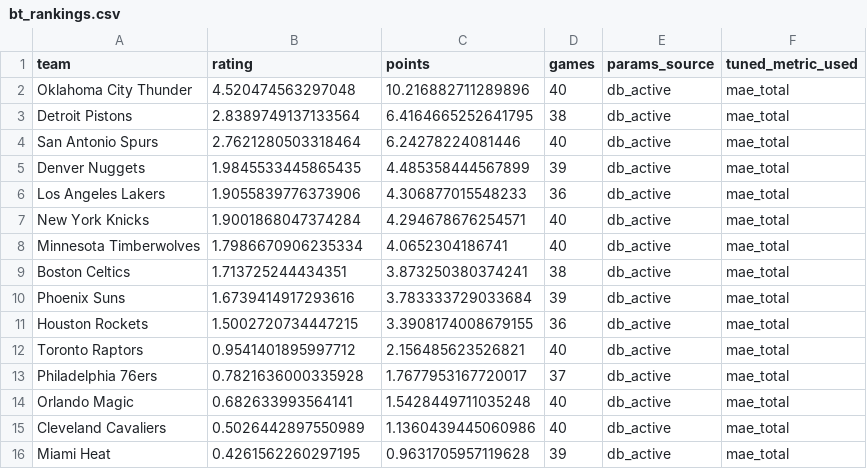
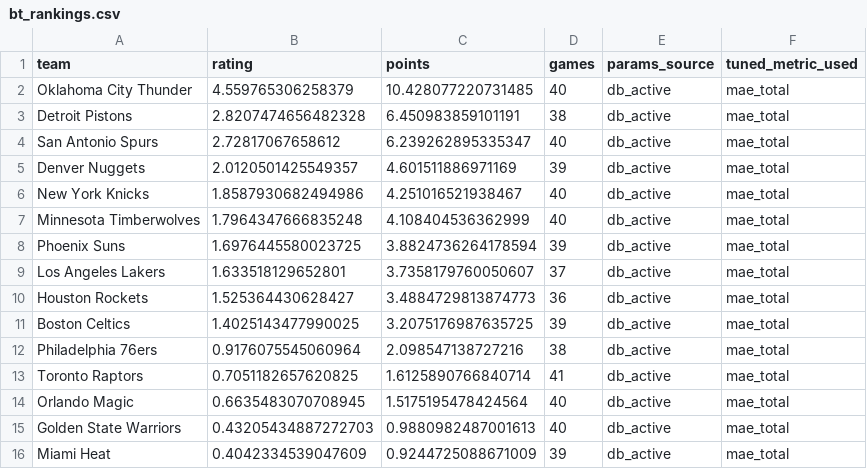
Before and after one commit to prairiepilotfpv/sports-power-ratings, a CSV file: data/processed/nba/2025-26/bt_rankings.csv, drawn as a sheet; only a part is shown; the diff covers the shown part only.

Commit message:
Enhance ensemble models with between-model variance logging and handling
- Updated `SpreadWeightedAverageEnsemble` and `TotalWeightedAverageEnsemble` classes to include an option for applying between-model variance in calculations.
- Introduced logging to track the usage of between-model variance application.
- Modified tests to validate the behavior of the ensemble models with and without the inclusion of between-model variance.
- Adjusted various ranking CSV files to reflect updated metrics and values for the 2025-26 NBA season.
- Added error handling and logging for fetching tuned parameters from the database, including run_id for debugging purposes.

```diff
--- a/data/processed/nba/2025-26/bt_rankings.csv
+++ b/data/processed/nba/2025-26/bt_rankings.csv
@@ -1,16 +1,16 @@
 team,rating,points,games,params_source,tuned_metric_used
-Oklahoma City Thunder,4.520474563297048,10.216882711289896,40,db_active,mae_total
-Detroit Pistons,2.8389749137133564,6.4164665252641795,38,db_active,mae_total
-San Antonio Spurs,2.7621280503318464,6.24278224081446,40,db_active,mae_total
-Denver Nuggets,1.9845533445865435,4.485358444567899,39,db_active,mae_total
-Los Angeles Lakers,1.9055839776373906,4.306877015548233,36,db_active,mae_total
-New York Knicks,1.9001868047374284,4.294678676254571,40,db_active,mae_total
-Minnesota Timberwolves,1.7986670906235334,4.0652304186741,40,db_active,mae_total
-Boston Celtics,1.713725244434351,3.873250380374241,38,db_active,mae_total
-Phoenix Suns,1.6739414917293616,3.783333729033684,39,db_active,mae_total
-Houston Rockets,1.5002720734447215,3.3908174008679155,36,db_active,mae_total
-Toronto Raptors,0.9541401895997712,2.156485623526821,40,db_active,mae_total
-Philadelphia 76ers,0.7821636000335928,1.7677953167720017,37,db_active,mae_total
-Orlando Magic,0.682633993564141,1.5428449711035248,40,db_active,mae_total
-Cleveland Cavaliers,0.5026442897550989,1.1360439445060986,40,db_active,mae_total
-Miami Heat,0.4261562260297195,0.9631705957119628,39,db_active,mae_total
+Oklahoma City Thunder,4.559765306258379,10.428077220731485,40,db_active,mae_total
+Detroit Pistons,2.8207474656482328,6.450983859101191,38,db_active,mae_total
+San Antonio Spurs,2.72817067658612,6.239262895335347,40,db_active,mae_total
+Denver Nuggets,2.0120501425549357,4.601511886971169,39,db_active,mae_total
+New York Knicks,1.8587930682494986,4.251016521938467,40,db_active,mae_total
+Minnesota Timberwolves,1.7964347666835248,4.108404536362999,40,db_active,mae_total
+Phoenix Suns,1.6976445580023725,3.8824736264178594,39,db_active,mae_total
+Los Angeles Lakers,1.633518129652801,3.7358179760050607,37,db_active,mae_total
+Houston Rockets,1.525364430628427,3.4884729813874773,36,db_active,mae_total
+Boston Celtics,1.4025143477990025,3.2075176987635725,39,db_active,mae_total
+Philadelphia 76ers,0.9176075545060964,2.098547138727216,38,db_active,mae_total
+Toronto Raptors,0.7051182657620825,1.6125890766840714,41,db_active,mae_total
+Orlando Magic,0.6635483070708945,1.5175195478424564,40,db_active,mae_total
+Golden State Warriors,0.43205434887272703,0.9880982487001613,40,db_active,mae_total
+Miami Heat,0.4042334539047609,0.9244725088671009,39,db_active,mae_total
```
Also changed, not shown: 3 added rows, 3 removed rows and 30 edited cells elsewhere in this file, data/processed/nba/2025-26/elo_rankings.csv, data/processed/nba/2025-26/gssd_rankings.csv, 6 other files.
